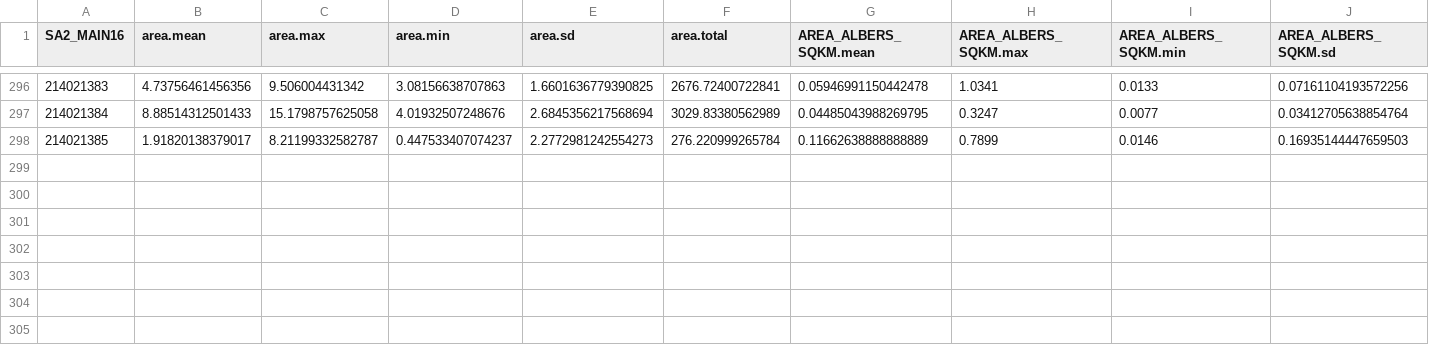
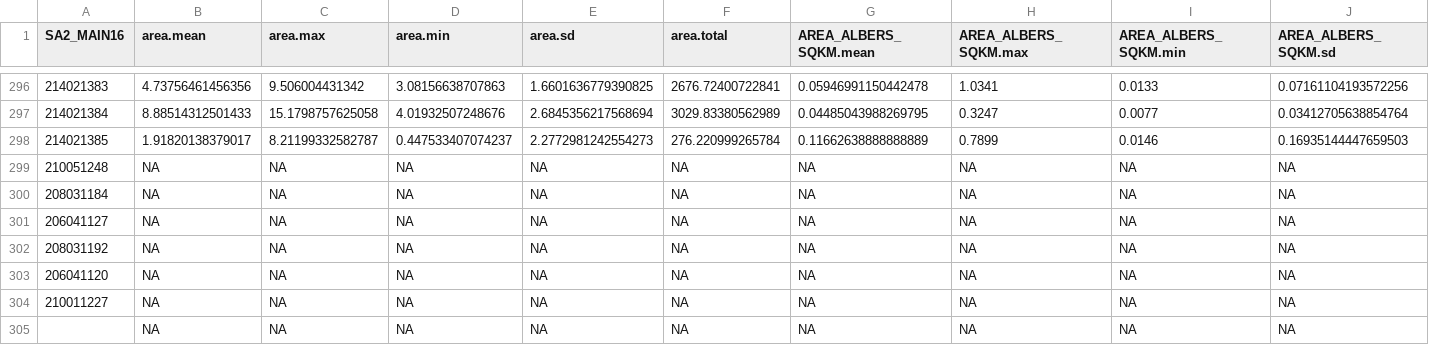
Before and after one commit to dewoller/greenspace_1km, a CSV file: output/lockdown_greenspace_sa2_summary.csv, drawn as a sheet; only a part is shown, gaps mark what is left out; rows hold the shown columns only; the diff names each change by its address in the sheet, - before the commit and + after, or states it on an @@ line.

Commit message:
excluding non residential meshblocks but including their consituent sa1/2 in output csv

```diff
--- a/output/lockdown_greenspace_sa2_summary.csv
+++ b/output/lockdown_greenspace_sa2_summary.csv
+row 299: 210051248 | NA | NA | NA | NA | NA | NA | NA | NA | NA
+row 300: 208031184 | NA | NA | NA | NA | NA | NA | NA | NA | NA
+row 301: 206041127 | NA | NA | NA | NA | NA | NA | NA | NA | NA
+row 302: 208031192 | NA | NA | NA | NA | NA | NA | NA | NA | NA
+row 303: 206041120 | NA | NA | NA | NA | NA | NA | NA | NA | NA
+row 304: 210011227 | NA | NA | NA | NA | NA | NA | NA | NA | NA
+row 305:  | NA | NA | NA | NA | NA | NA | NA | NA | NA
```
Also changed, not shown: 7 other files.
